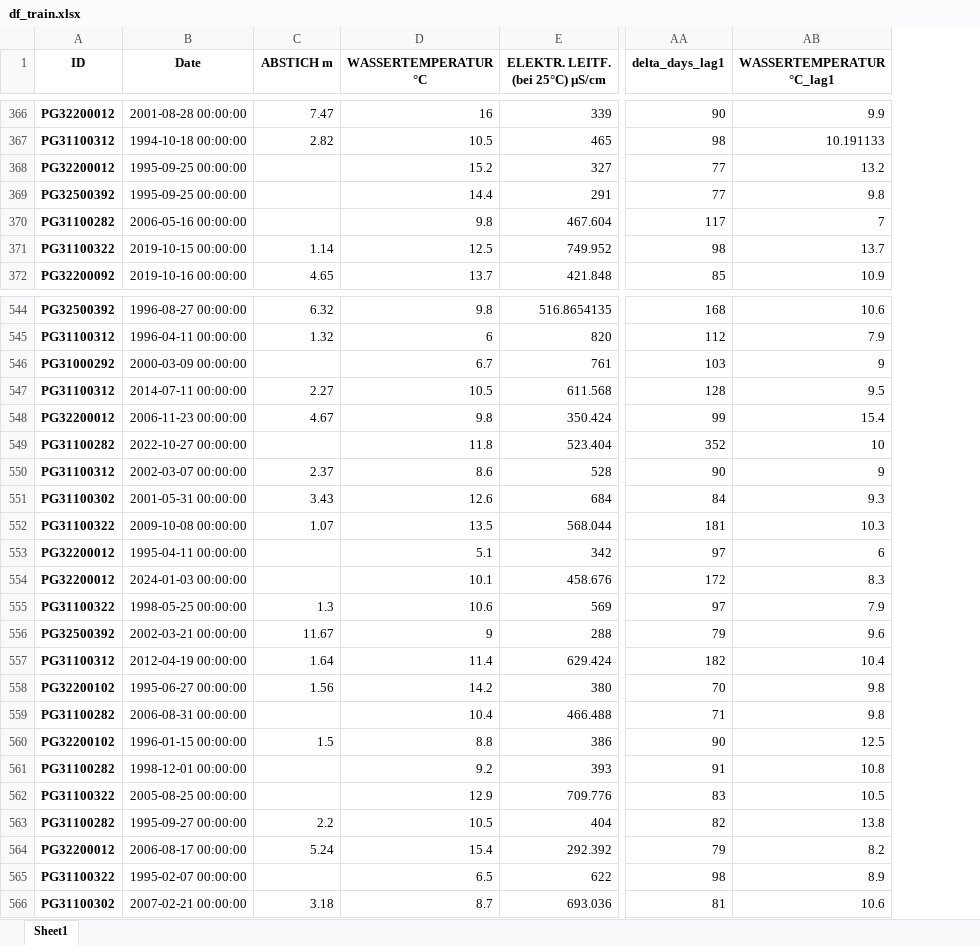
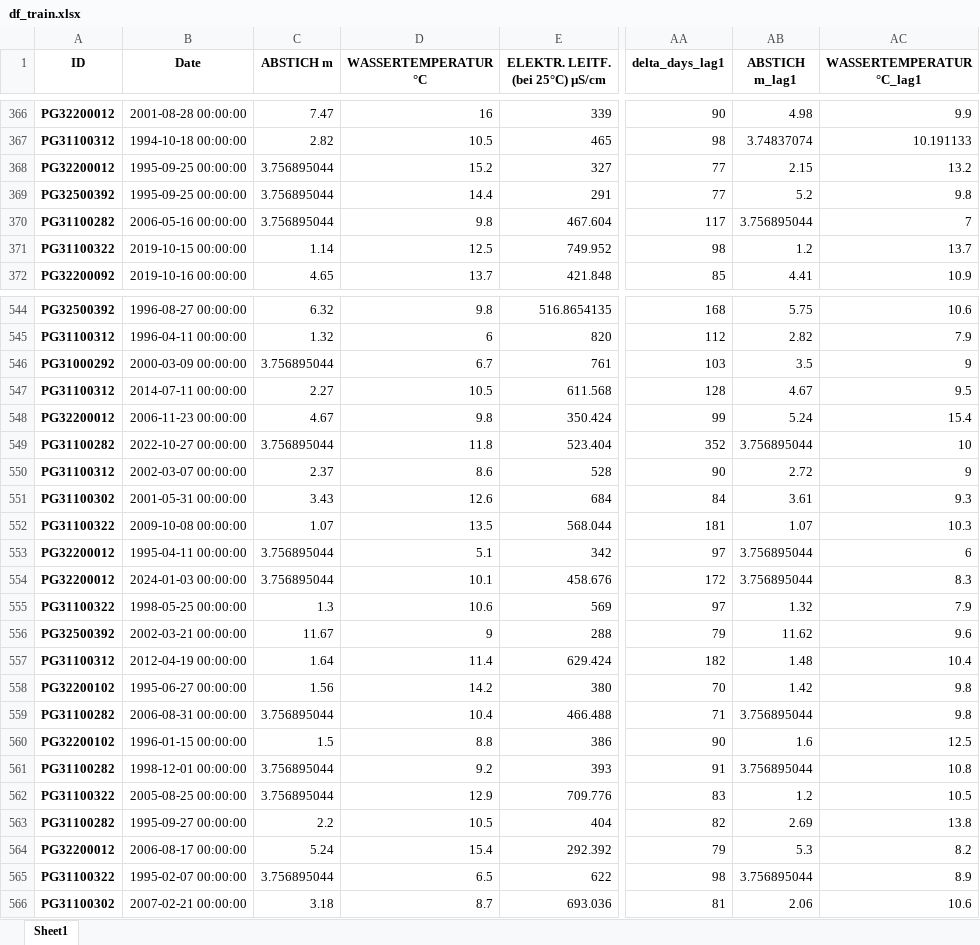
Before and after one commit to lisaweidl/ML_Water, an Excel workbook: df_train.xlsx, sheet Sheet1, drawn as a sheet; only a part is shown, gaps mark what is left out; values as stored, in another font and other column widths than the file's, no borders; the diff covers the shown part only; the diff names each change by its address in the sheet, - before the commit and + after, or states it on an @@ line.

```diff
--- a/df_train.xlsx (sheet Sheet1)
+++ b/df_train.xlsx (sheet Sheet1)
+column AB (ABSTICH m_lag1), rows 366-372: 4.98 | 3.74837074 | 2.15 | 5.2 | 3.756895044 | 1.2 | 4.41; rows 544-566: 5.75 | 2.82 | 3.5 | 4.67 | 5.24 | 3.756895044 | 2.72 | 3.61 | 1.07 | 3.756895044 | 3.756895044 | 1.32 | 11.62 | 1.48 | 1.42 | 3.756895044 | 1.6 | 3.756895044 | 1.2 | 2.69 | 5.3 | 3.756895044 | 2.06
-C368:C370 (ABSTICH m): (empty)
+C368:C370 (ABSTICH m): 3.756895044
-C546 (ABSTICH m): (empty)
+C546 (ABSTICH m): 3.756895044
-C549 (ABSTICH m): (empty)
+C549 (ABSTICH m): 3.756895044
-C553:C554 (ABSTICH m): (empty)
+C553:C554 (ABSTICH m): 3.756895044
-C559 (ABSTICH m): (empty)
+C559 (ABSTICH m): 3.756895044
-C561:C562 (ABSTICH m): (empty)
+C561:C562 (ABSTICH m): 3.756895044
-C565 (ABSTICH m): (empty)
+C565 (ABSTICH m): 3.756895044
```
Also changed, not shown: 89 edited cells elsewhere in this sheet, Cleaned_Water_2109.xlsx, Water_2109.xlsx, 3 other files.
